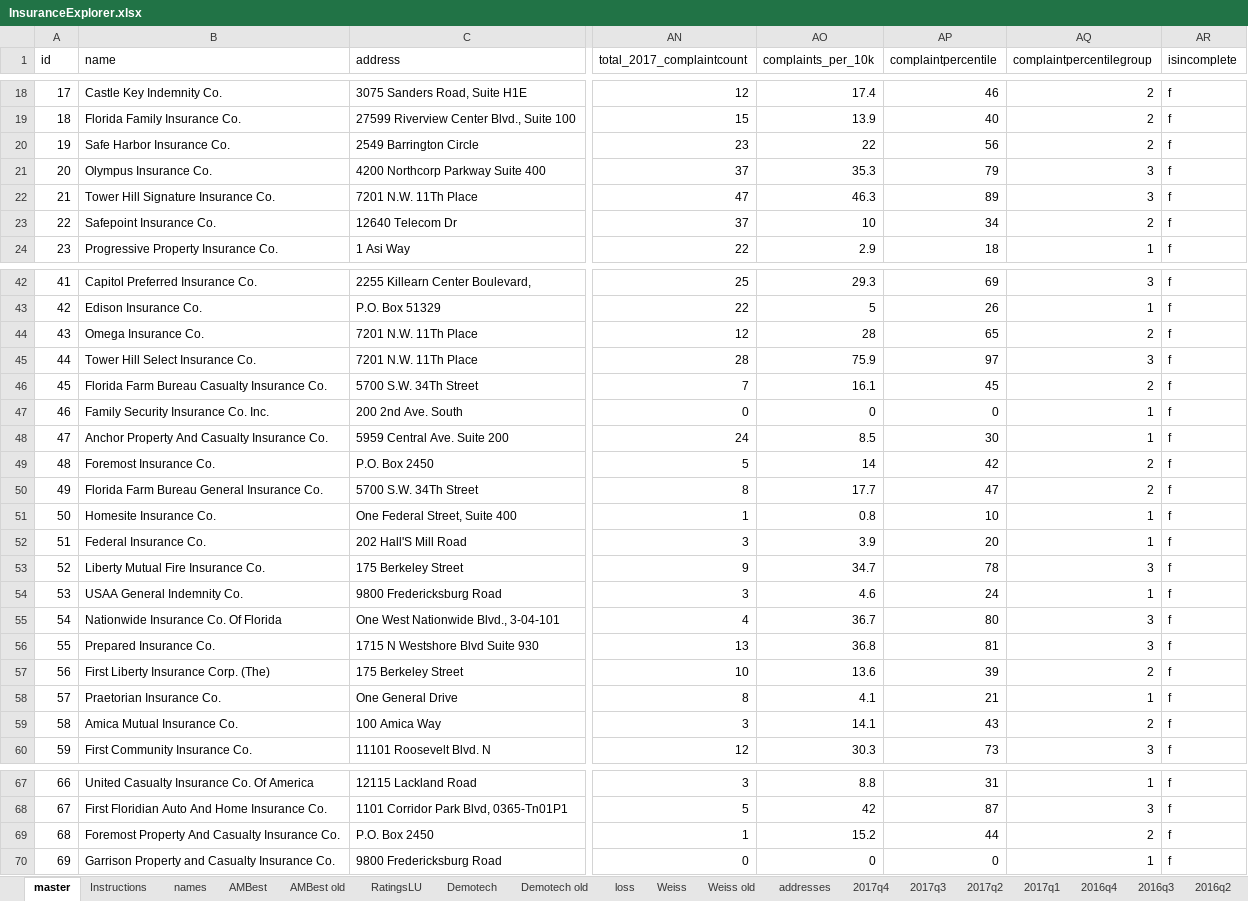
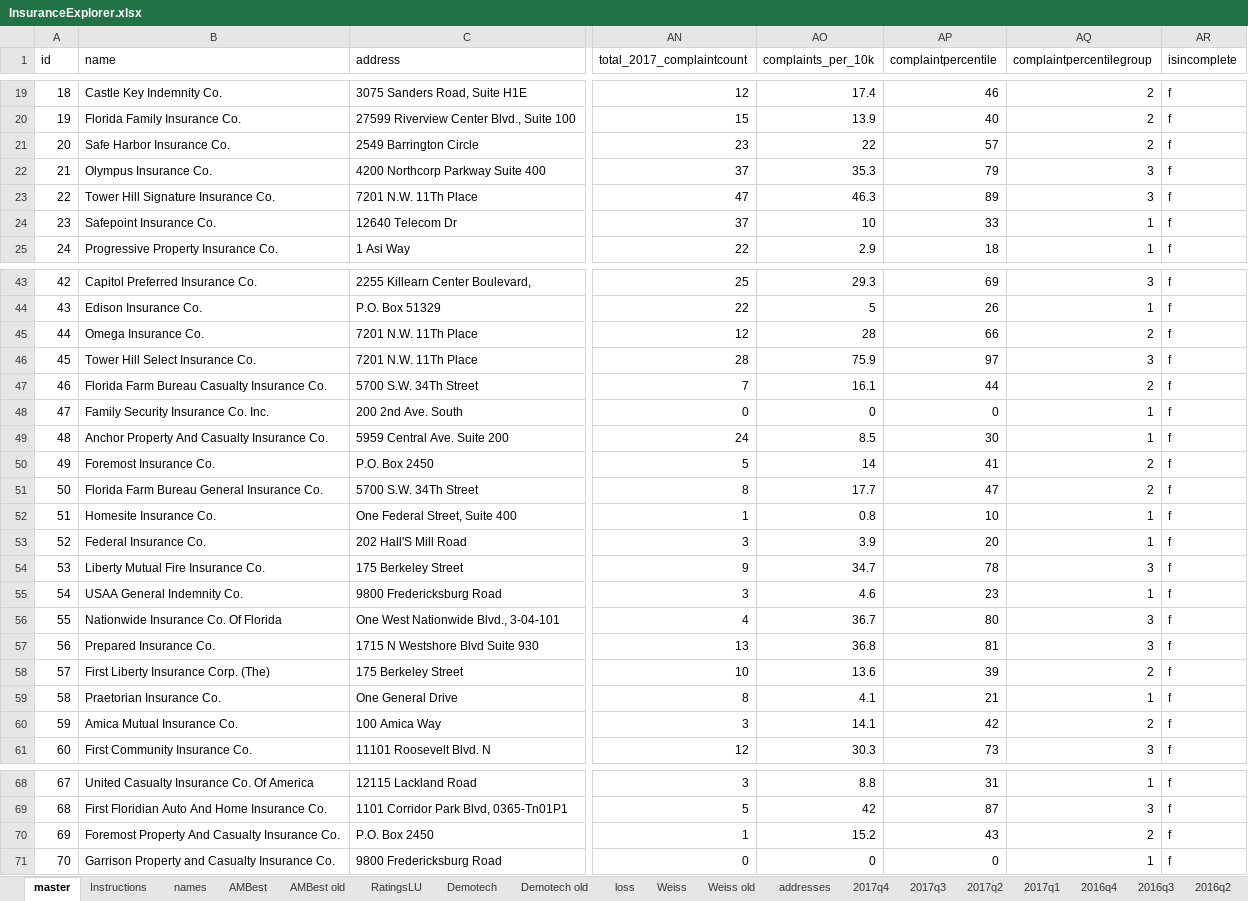
Before and after one commit to PalmBeachPost/insuranceexplorer, an Excel workbook: data/InsuranceExplorer.xlsx, sheet master, drawn as a sheet; only a part is shown, gaps mark what is left out; values as stored, in another font and other column widths than the file's, no borders; addresses are those after the commit; the diff covers the shown part only; the diff names each change by its address in the sheet, - before the commit and + after, or states it on an @@ line.

```diff
--- a/data/InsuranceExplorer.xlsx (sheet master)
+++ b/data/InsuranceExplorer.xlsx (sheet master)
@@ column A (id) renumbered from row 5 down @@
-AP21 (complaintpercentile): 56
+AP21 (complaintpercentile): 57
-AP24 (complaintpercentile): 34
+AP24 (complaintpercentile): 33
-AQ24 (complaintpercentilegroup): 2
+AQ24 (complaintpercentilegroup): 1
-AP45 (complaintpercentile): 65
+AP45 (complaintpercentile): 66
-AP47 (complaintpercentile): 45
+AP47 (complaintpercentile): 44
-AP50 (complaintpercentile): 42
+AP50 (complaintpercentile): 41
-AP55 (complaintpercentile): 24
+AP55 (complaintpercentile): 23
-AP60 (complaintpercentile): 43
+AP60 (complaintpercentile): 42
-AP70 (complaintpercentile): 44
+AP70 (complaintpercentile): 43
```
Also changed, not shown: 1 added row and 13 edited cells elsewhere in this sheet, sheet 2017q4, sheet loss, formulas that keep their value, 3 other files.
